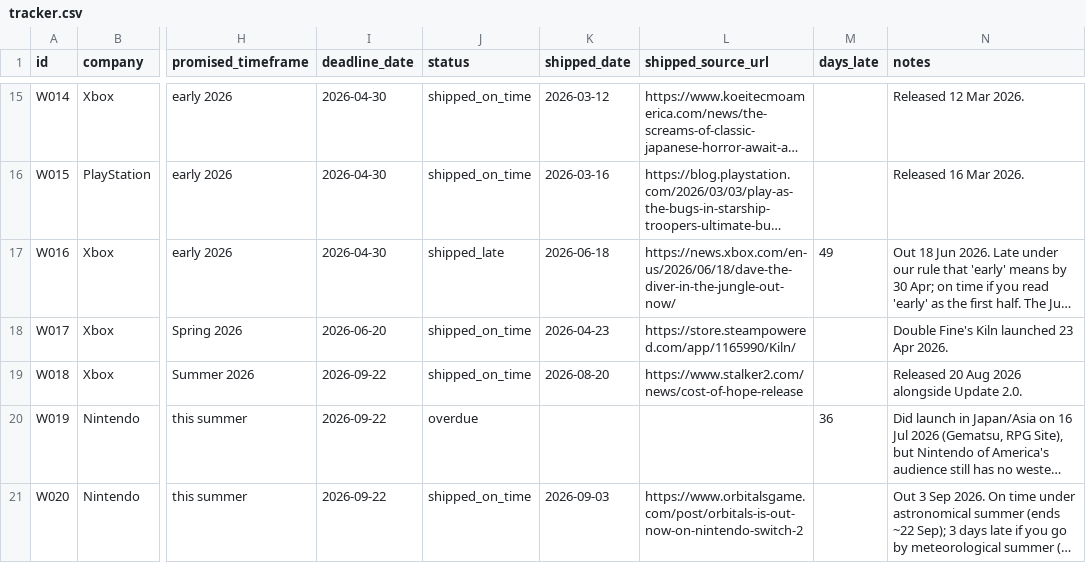
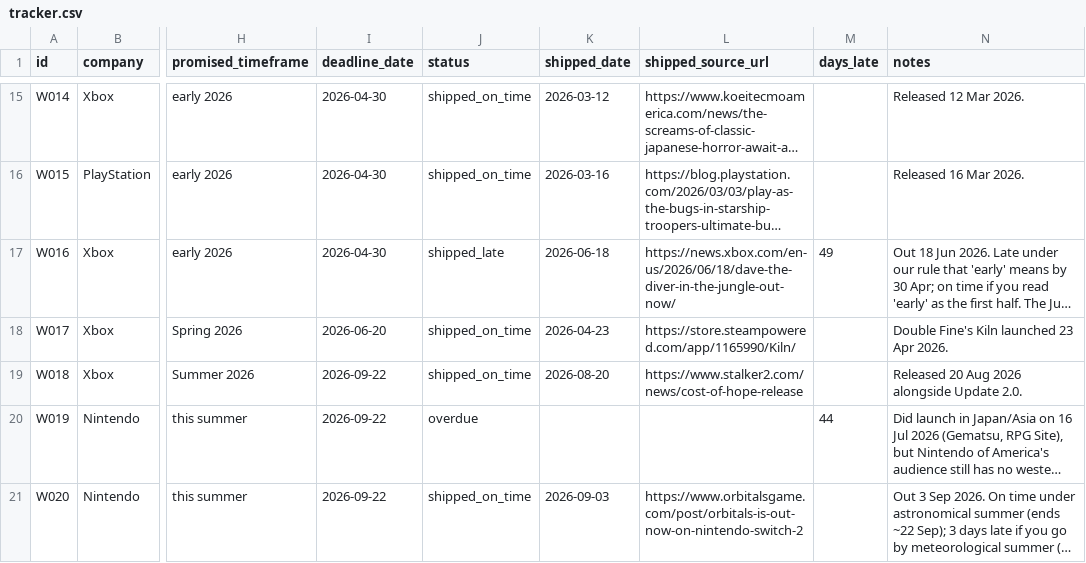
Before and after one commit to Marrowleaf/Wen, a CSV file: data/tracker.csv, drawn as a sheet; only a part is shown, gaps mark what is left out; long unchanged cells end in …; the diff covers the shown part only; the diff names each change by its address in the sheet, - before the commit and + after, or states it on an @@ line.

```diff
--- a/data/tracker.csv
+++ b/data/tracker.csv
-M20 (days_late): 36
+M20 (days_late): 44
```
Also changed, not shown: 11 edited cells elsewhere in this file, 1 other file.
